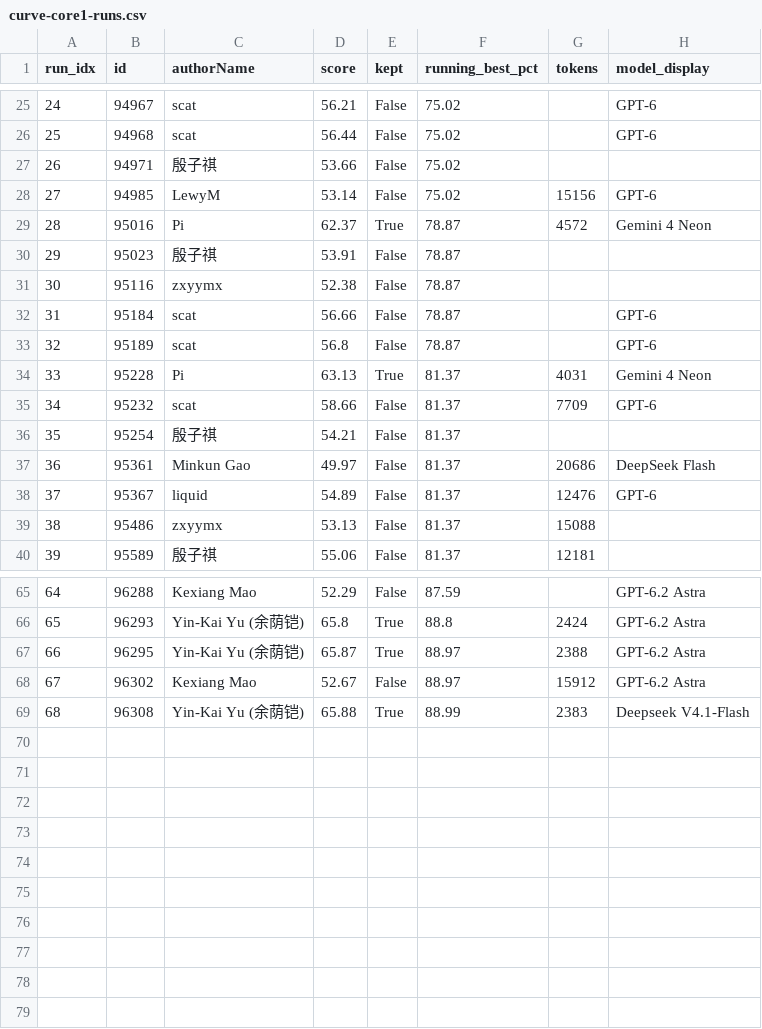
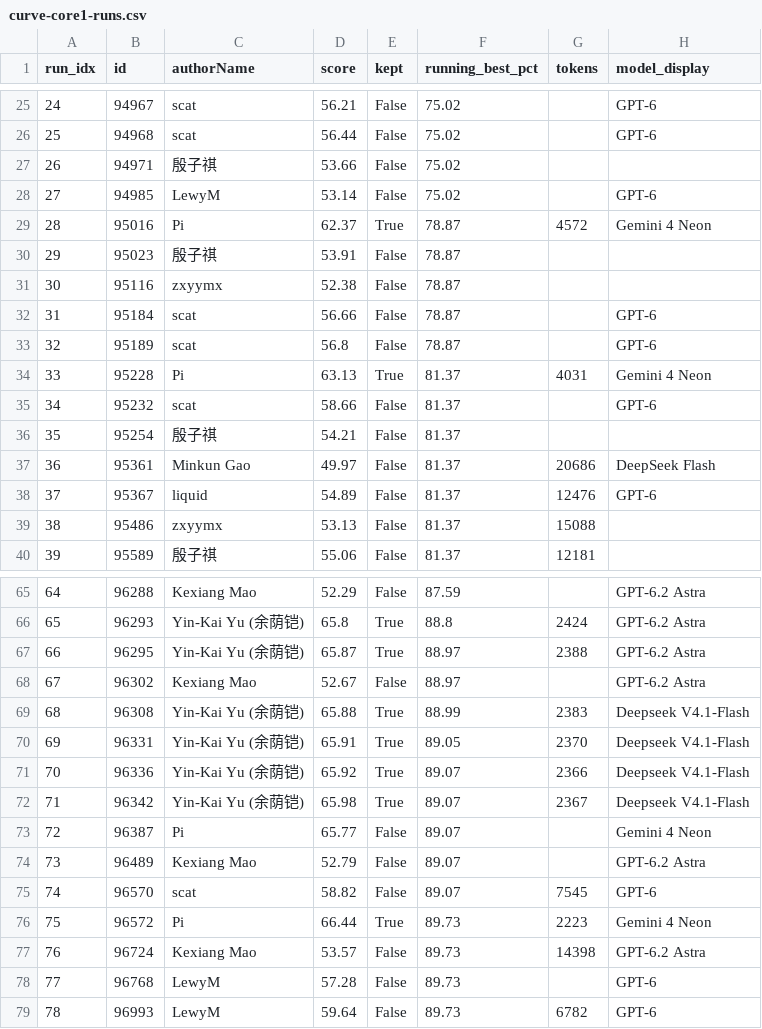
Before and after one commit to YinkaiYu/riemann-hypothesis-zero-free-region-lean4, a CSV file: evidence/curve-core1-runs.csv, drawn as a sheet; only a part is shown, gaps mark what is left out.

Commit message:
Update account results: 12 record refreshes, best 65.98 / ~2,489 tokens
After the v1.1 release the account improved its own record three more times
(96331 65.91, 96336 65.92, 96342 65.98; running_best_pct up to 89.07; official
token counts about 2,524, 2,518 and 2,489). These artifacts continue the v26
lineage and were submitted from the shared workspace without separate archival
copies. The public record has since moved to another participant (Pi, 96572,
66.4431, 2,223 site tokens, rbp 89.73); two account submissions (97686, 97711)
were still queued at the time of the snapshot.
Updated: README record table and headline numbers; both papers (Abstract,
section 4.6, section 6); evidence curve/summary snapshots (board 15:05 +08).

```diff
--- a/evidence/curve-core1-runs.csv
+++ b/evidence/curve-core1-runs.csv
@@ -27,3 +27,3 @@
 "26","94971","殷子祺","53.66","False","75.02",,
-"27","94985","LewyM","53.14","False","75.02","15156","GPT-6"
+"27","94985","LewyM","53.14","False","75.02",,"GPT-6"
 "28","95016","Pi","62.37","True","78.87","4572","Gemini 4 Neon"
@@ -34,3 +34,3 @@
 "33","95228","Pi","63.13","True","81.37","4031","Gemini 4 Neon"
-"34","95232","scat","58.66","False","81.37","7709","GPT-6"
+"34","95232","scat","58.66","False","81.37",,"GPT-6"
 "35","95254","殷子祺","54.21","False","81.37",,
@@ -67,3 +67,13 @@
 "66","96295","Yin-Kai Yu (余荫铠)","65.87","True","88.97","2388","GPT-6.2 Astra"
-"67","96302","Kexiang Mao","52.67","False","88.97","15912","GPT-6.2 Astra"
+"67","96302","Kexiang Mao","52.67","False","88.97",,"GPT-6.2 Astra"
 "68","96308","Yin-Kai Yu (余荫铠)","65.88","True","88.99","2383","Deepseek V4.1-Flash"
+"69","96331","Yin-Kai Yu (余荫铠)","65.91","True","89.05","2370","Deepseek V4.1-Flash"
+"70","96336","Yin-Kai Yu (余荫铠)","65.92","True","89.07","2366","Deepseek V4.1-Flash"
+"71","96342","Yin-Kai Yu (余荫铠)","65.98","True","89.07","2367","Deepseek V4.1-Flash"
+"72","96387","Pi","65.77","False","89.07",,"Gemini 4 Neon"
+"73","96489","Kexiang Mao","52.79","False","89.07",,"GPT-6.2 Astra"
+"74","96570","scat","58.82","False","89.07","7545","GPT-6"
+"75","96572","Pi","66.44","True","89.73","2223","Gemini 4 Neon"
+"76","96724","Kexiang Mao","53.57","False","89.73","14398","GPT-6.2 Astra"
+"77","96768","LewyM","57.28","False","89.73",,"GPT-6"
+"78","96993","LewyM","59.64","False","89.73","6782","GPT-6"
```
Also changed, not shown: 5 other files.
